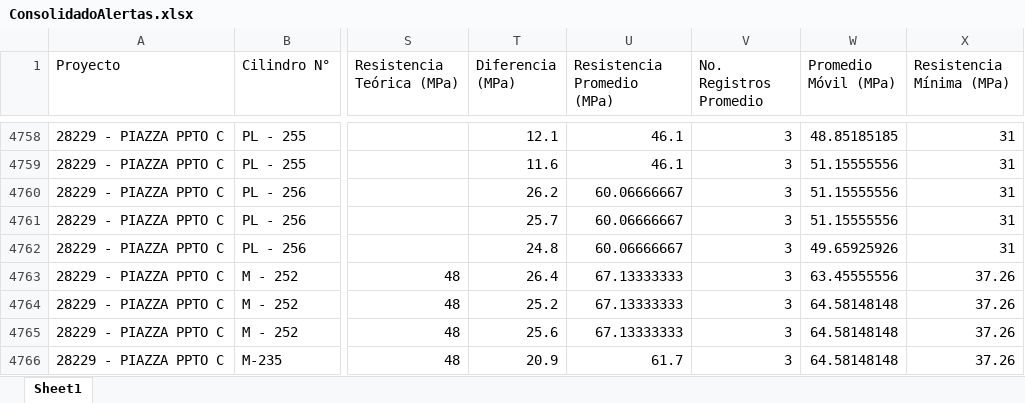
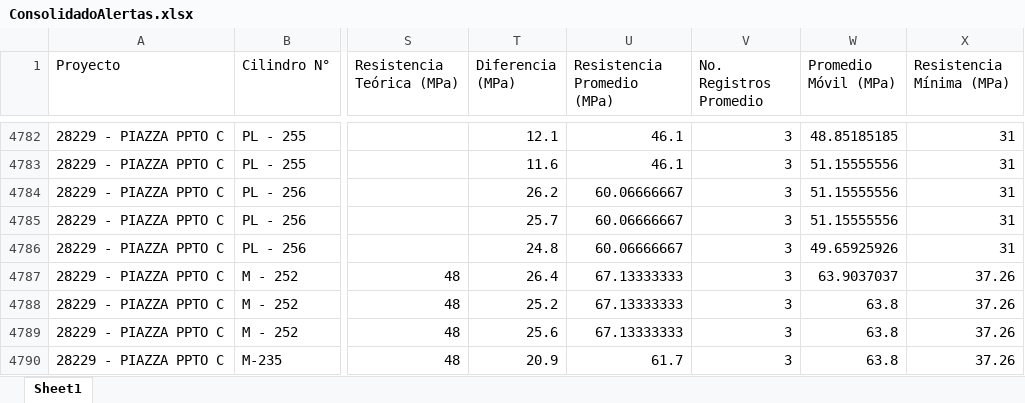
Before and after one commit to cpulgarinIngeurbe/1DespliegueConcretos, an Excel workbook: desplegable/ConsolidadoAlertas.xlsx, sheet Sheet1, drawn as a sheet; only a part is shown, gaps mark what is left out; values as stored, in another font and other column widths than the file's, no borders; addresses are those after the commit; the diff covers the shown part only; the diff names each change by its address in the sheet, - before the commit and + after, or states it on an @@ line.

```diff
--- a/desplegable/ConsolidadoAlertas.xlsx (sheet Sheet1)
+++ b/desplegable/ConsolidadoAlertas.xlsx (sheet Sheet1)
-W4787 (Promedio Móvil (MPa)): 63.45555556
+W4787 (Promedio Móvil (MPa)): 63.9037037
-W4788:W4790 (Promedio Móvil (MPa)): 64.58148148
+W4788:W4790 (Promedio Móvil (MPa)): 63.8
```
Also changed, not shown: 26 added rows, 2 removed rows, 198 moved rows and 25 edited cells elsewhere in this sheet, desplegable/Incumplimientos.xlsx, 2 other files.
